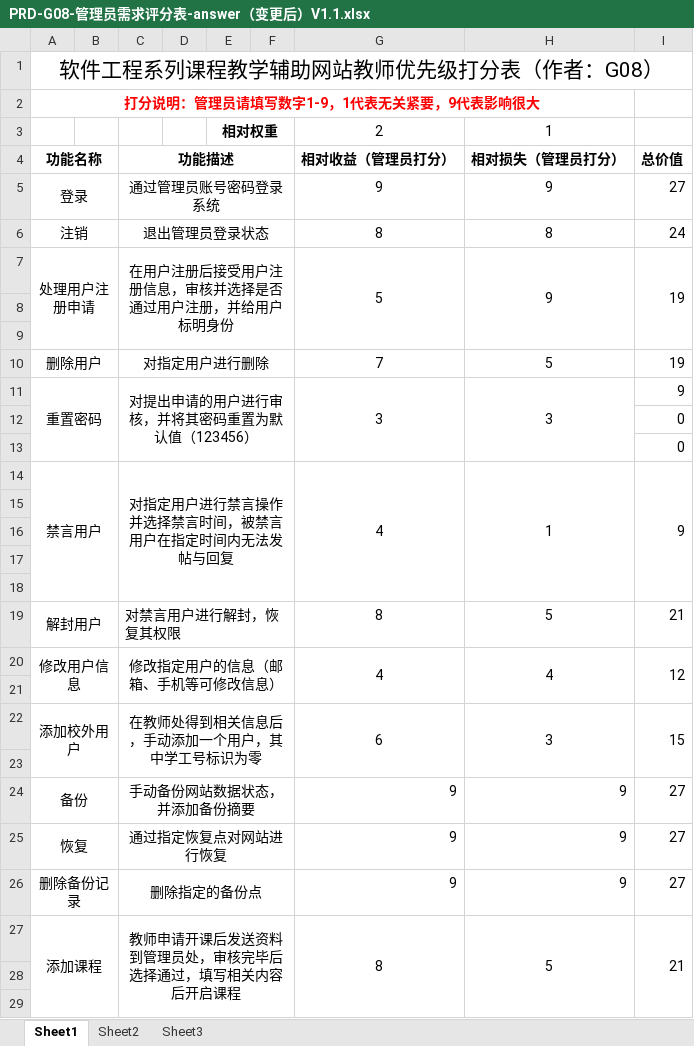
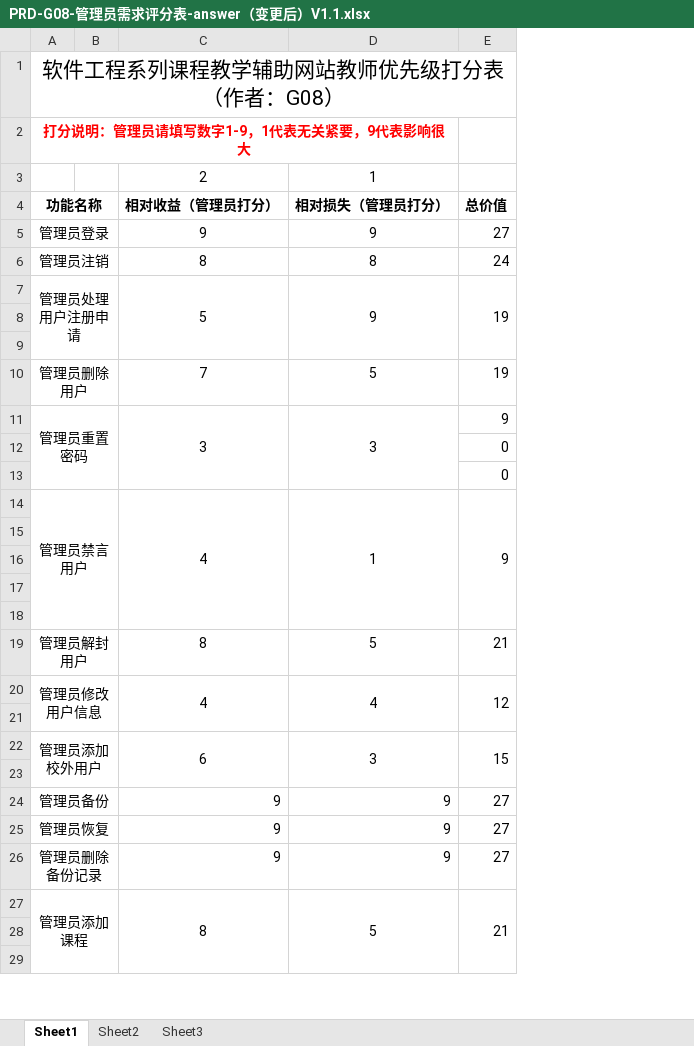
Before and after one commit to PRDG08/PRD2018, an Excel workbook: 受控文件/访谈/PRD-G08-管理员需求评分表-answer（变更后）V1.1.xlsx, sheet Sheet1, drawn as a sheet; only a part is shown; values as stored, in another font and other column widths than the file's, no borders; the diff covers the shown part only; the diff names each change by its address in the sheet, - before the commit and + after, or states it on an @@ line.

```diff
--- a/受控文件/访谈/PRD-G08-管理员需求评分表-answer（变更后）V1.1.xlsx (sheet Sheet1)
+++ b/受控文件/访谈/PRD-G08-管理员需求评分表-answer（变更后）V1.1.xlsx (sheet Sheet1)
-column C (功能描述), rows 5-27: 通过管理员账号密码登录系统 | 退出管理员登录状态 | 在用户注册后接受用户注册信息，审核并选择是否通过用户注册，并给用户标明身份 |  |  | 对指定用户进行删除 | 对提出申请的用户进行审核，并将其密码重置为默认值（123456） |  |  | 对指定用户进行禁言操作并选择禁言时间，被禁言用户在指定时间内无法发帖与回复 |  |  |  |  | 对禁言用户进行解封，恢复其权限 | 修改指定用户的信息（邮箱、手机等可修改信息） |  | 在教师处得到相关信息后，手动添加一个用户，其中学工号标识为零 |  | 手动备份网站数据状态，并添加备份摘要 | 通过指定恢复点对网站进行恢复 | 删除指定的备份点 | 教师申请开课后发送资料到管理员处，审核完毕后选择通过，填写相关内容后开启课程
-column D, empty
-column E, row 3: 相对权重
-column F, empty
-A5 (功能名称): 登录
+A5 (功能名称): 管理员登录
-A6 (功能名称): 注销
+A6 (功能名称): 管理员注销
-A7 (功能名称): 处理用户注册申请
+A7 (功能名称): 管理员处理用户注册申请
-A10 (功能名称): 删除用户
+A10 (功能名称): 管理员删除用户
-A11 (功能名称): 重置密码
+A11 (功能名称): 管理员重置密码
-A14 (功能名称): 禁言用户
+A14 (功能名称): 管理员禁言用户
-A19 (功能名称): 解封用户
+A19 (功能名称): 管理员解封用户
-A20 (功能名称): 修改用户信息
+A20 (功能名称): 管理员修改用户信息
-A22 (功能名称): 添加校外用户
+A22 (功能名称): 管理员添加校外用户
-A24 (功能名称): 备份
+A24 (功能名称): 管理员备份
-A25 (功能名称): 恢复
+A25 (功能名称): 管理员恢复
-A26 (功能名称): 删除备份记录
+A26 (功能名称): 管理员删除备份记录
-A27 (功能名称): 添加课程
+A27 (功能名称): 管理员添加课程
```
Also changed, not shown: 45 edited cells elsewhere in this sheet, formulas that keep their value, 8 other files.
